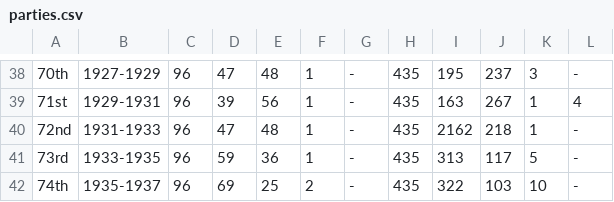
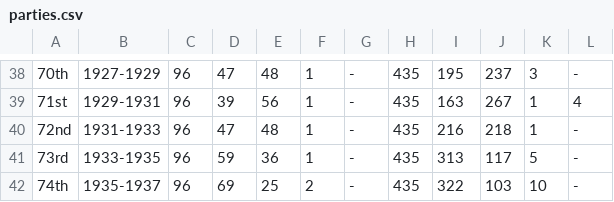
Before and after one commit to tahoemph/data-explorations, a CSV file: parties/parties.csv, drawn as a sheet; only a part is shown, gaps mark what is left out.

Commit message:
Fix data; program for midterm market

```diff
--- a/parties/parties.csv
+++ b/parties/parties.csv
@@ -39,3 +39,3 @@
 "71st","1929-1931",96,39,56,1,"-",435,163,267,1,4
-"72nd","1931-1933",96,47,48,1,"-",435,2162,218,1,"-"
+"72nd","1931-1933",96,47,48,1,"-",435,216,218,1,"-"
 "73rd","1933-1935",96,59,36,1,"-",435,313,117,5,"-"
```
Also changed, not shown: 2 other files.
